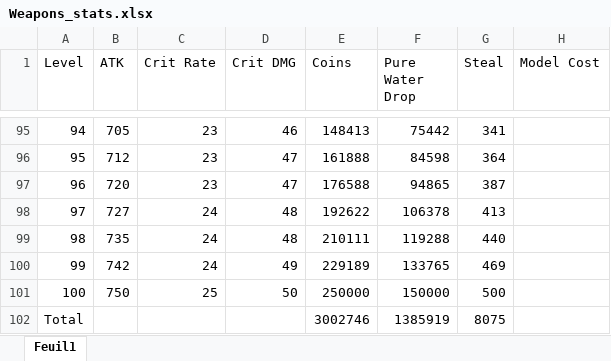
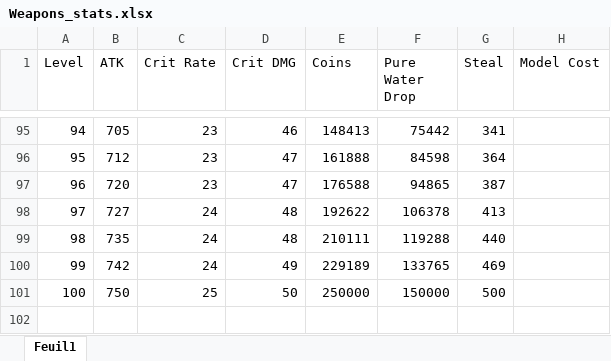
Before and after one commit to Starlight-25/An-Era-of-the-Seas, an Excel workbook: Assets/Ressources/Stats/Weapons_stats.xlsx, sheet Feuil1, drawn as a sheet; only a part is shown, gaps mark what is left out; values as stored, in another font and other column widths than the file's, no borders; the diff names each change by its address in the sheet, - before the commit and + after, or states it on an @@ line.

Commit message:
Stats update

```diff
--- a/Assets/Ressources/Stats/Weapons_stats.xlsx (sheet Feuil1)
+++ b/Assets/Ressources/Stats/Weapons_stats.xlsx (sheet Feuil1)
-row 102: Total |  |  |  | 3002746 | 1385919 | 8075
```
Also changed, not shown: Assets/Ressources/Stats/Boats_stats.xlsx, Assets/Ressources/Stats/Crew_stats.xlsx, 8 other files.
